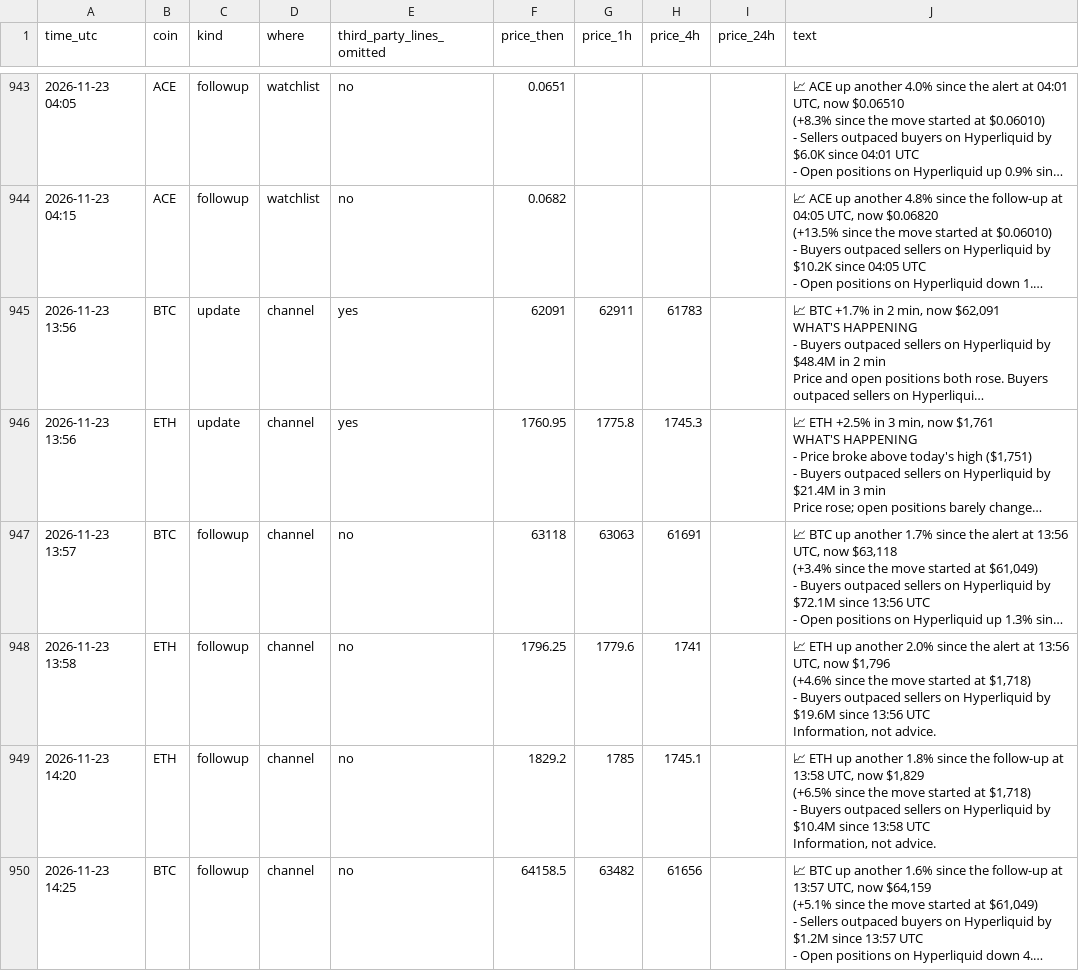
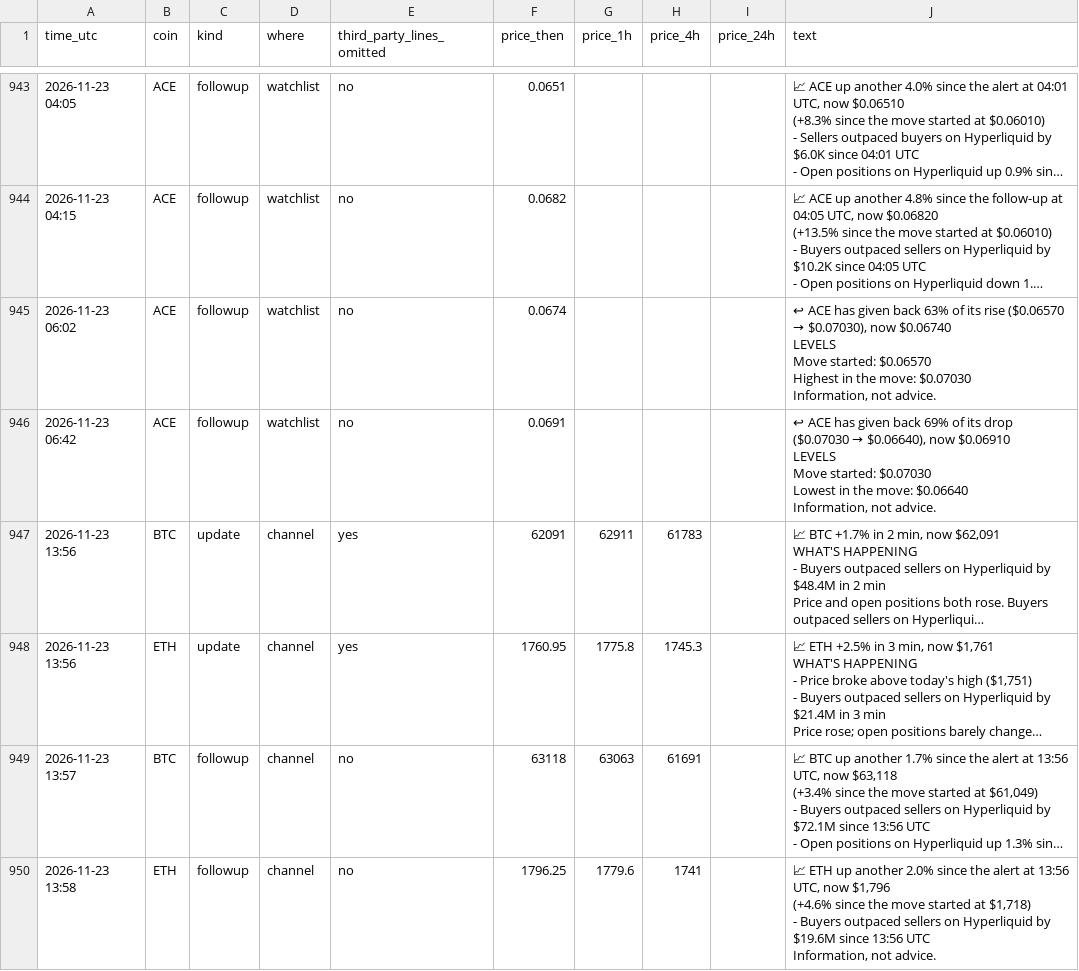
Before and after one commit to dev0xeb/tell-record, a CSV file: 2026-11.csv, drawn as a sheet; only a part is shown, gaps mark what is left out; the shorter side is filled out with more unchanged rows; long unchanged cells end in …; ↵ is a line break in a cell; the diff names each change by its address in the sheet, - before the commit and + after, or states it on an @@ line.

Commit message:
Track record 2026-11-24T06:45 UTC

```diff
--- a/2026-11.csv
+++ b/2026-11.csv
+row 945: 2026-11-23 06:02 | ACE | followup | watchlist | no | 0.0674 |  |  |  | ↩ ACE has given back 63% of its rise ($0.06570 → $0.07030), now $0.06740 ↵ LEVELS ↵ Move started: $0.06570 ↵ Highest in the move: $0.07030 ↵ Information, not advice.
+row 946: 2026-11-23 06:42 | ACE | followup | watchlist | no | 0.0691 |  |  |  | ↩ ACE has given back 69% of its drop ($0.07030 → $0.06640), now $0.06910 ↵ LEVELS ↵ Move started: $0.07030 ↵ Lowest in the move: $0.06640 ↵ Information, not advice.
```
